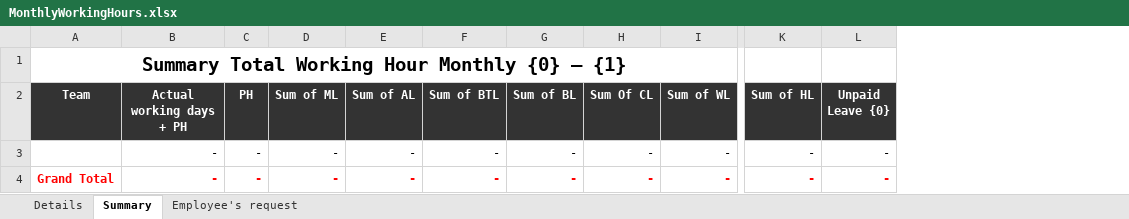
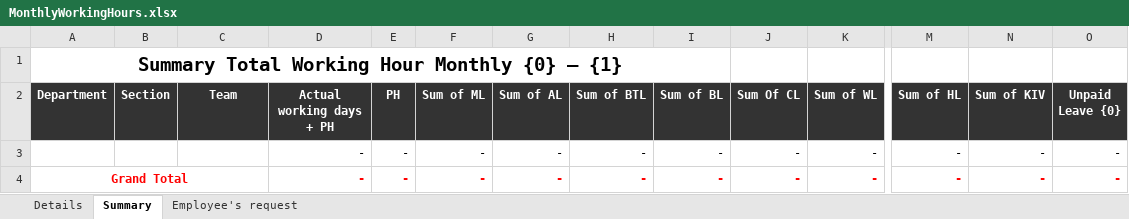
Before and after one commit to starixvn/hrm_sms-hrm, an Excel workbook: Fanex.NexHR.Site/ExcelTemplates/MonthlyWorkingHours.xlsx, sheet Summary, drawn as a sheet; only a part is shown, gaps mark what is left out; values as stored, in another font and other column widths than the file's, no borders; removed rows and columns are numbered as before the commit, all else as after; the diff names each change by its address in the sheet, - before the commit and + after, or states it on an @@ line.

```diff
--- a/Fanex.NexHR.Site/ExcelTemplates/MonthlyWorkingHours.xlsx (sheet Summary)
+++ b/Fanex.NexHR.Site/ExcelTemplates/MonthlyWorkingHours.xlsx (sheet Summary)
+column A (Department), row 1: Summary Total Working Hour Monthly {0} – {1}; row 4: Grand Total
+column B (Section), empty
+column N (Sum of KIV), rows 3-4: - | -
-C1 (Team): Summary Total Working Hour Monthly {0} – {1}
+C1 (Team): (empty)
-A1:I1 merged
-C4 (Team): Grand Total
+C4 (Team): (empty)
```
Also changed, not shown: 7 other files.
